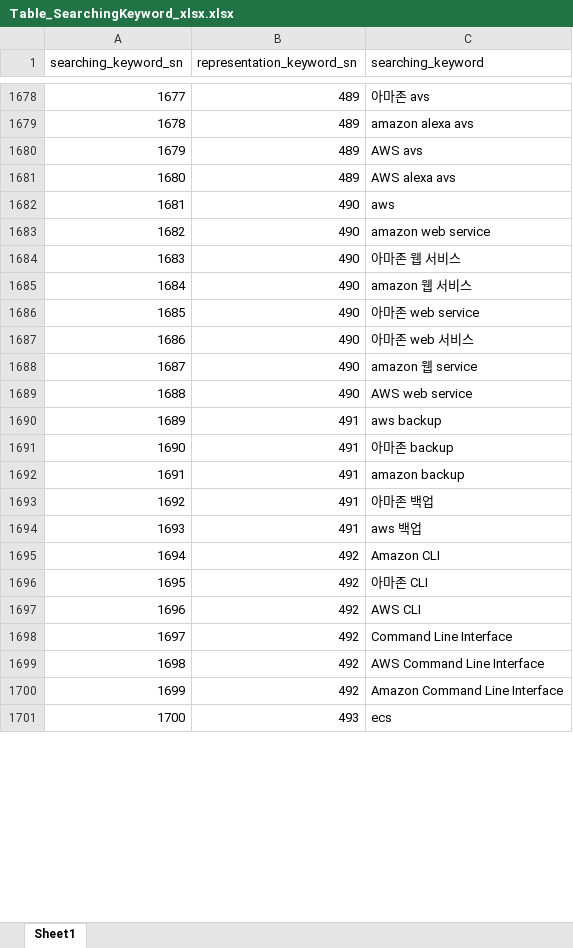
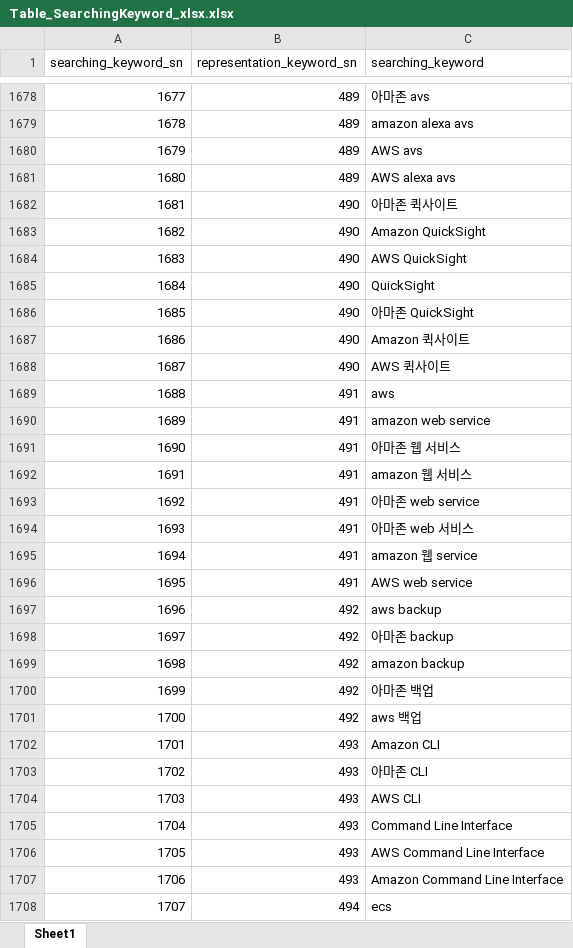
Before and after one commit to whdgk227/kw-search-demo, an Excel workbook: keyword_table/xlsx/Table_SearchingKeyword_xlsx.xlsx, sheet Sheet1, drawn as a sheet; only a part is shown, gaps mark what is left out; values as stored, in another font and other column widths than the file's, no borders; addresses are those after the commit; the diff covers the shown part only; the diff names each change by its address in the sheet, - before the commit and + after, or states it on an @@ line.

Commit message:
update Keyword list

```diff
--- a/keyword_table/xlsx/Table_SearchingKeyword_xlsx.xlsx (sheet Sheet1)
+++ b/keyword_table/xlsx/Table_SearchingKeyword_xlsx.xlsx (sheet Sheet1)
+row 1682: 1681 | 490 | 아마존 퀵사이트
+row 1683: 1682 | 490 | Amazon QuickSight
+row 1684: 1683 | 490 | AWS QuickSight
+row 1685: 1684 | 490 | QuickSight
+row 1686: 1685 | 490 | 아마존 QuickSight
+row 1687: 1686 | 490 | Amazon 퀵사이트
+row 1688: 1687 | 490 | AWS 퀵사이트
@@ column A (searching_keyword_sn) renumbered from row 1689 down @@
-B1689:B1696 (representation_keyword_sn): 490
+B1689:B1696 (representation_keyword_sn): 491
-B1697:B1701 (representation_keyword_sn): 491
+B1697:B1701 (representation_keyword_sn): 492
-B1702:B1707 (representation_keyword_sn): 492
+B1702:B1707 (representation_keyword_sn): 493
-B1708 (representation_keyword_sn): 493
+B1708 (representation_keyword_sn): 494
```
Also changed, not shown: 13 added rows and 1223 edited cells elsewhere in this sheet.
